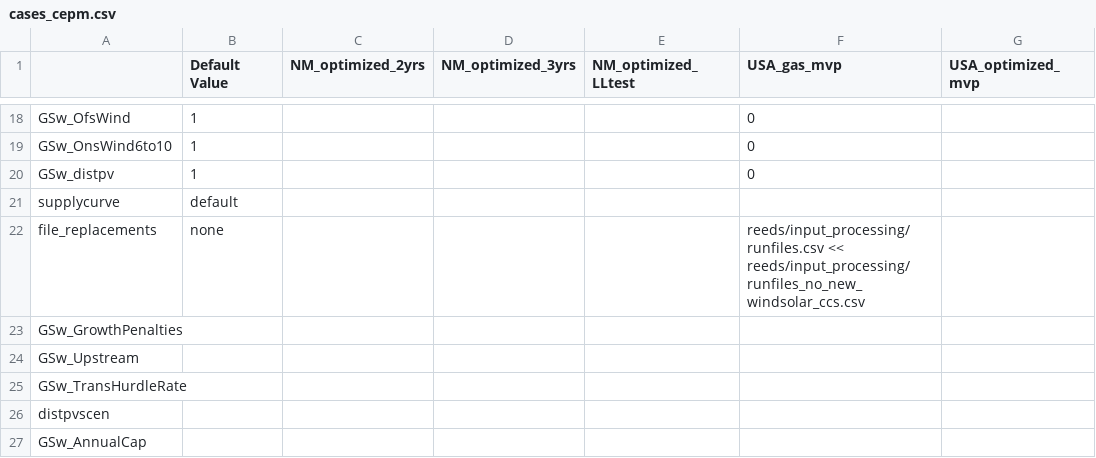
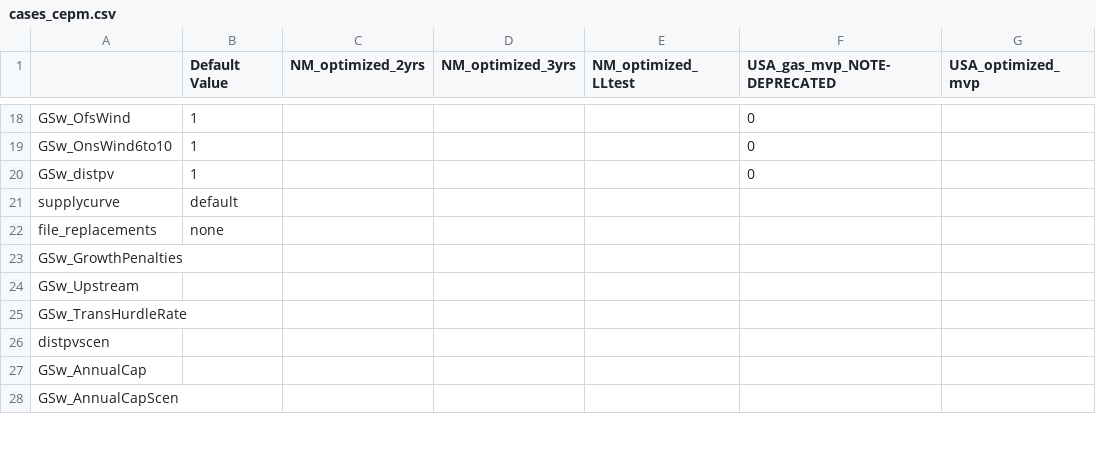
Before and after one commit to RMI/ReEDS-CEPM, a CSV file: cases_cepm.csv, drawn as a sheet; only a part is shown, gaps mark what is left out; the shorter side is filled out with more unchanged rows; the diff names each change by its address in the sheet, - before the commit and + after, or states it on an @@ line.

Commit message:
update cases_cepm and subnational doc

```diff
--- a/cases_cepm.csv
+++ b/cases_cepm.csv
-F1: USA_gas_mvp
+F1: USA_gas_mvp_NOTE-DEPRECATED
-F22 (USA_gas_mvp_NOTE-DEPRECATED): reeds/input_processing/runfiles.csv << reeds/input_processing/runfiles_no_new_windsolar_ccs.csv
+F22 (USA_gas_mvp_NOTE-DEPRECATED): (empty)
```
Also changed, not shown: 1 other file.
